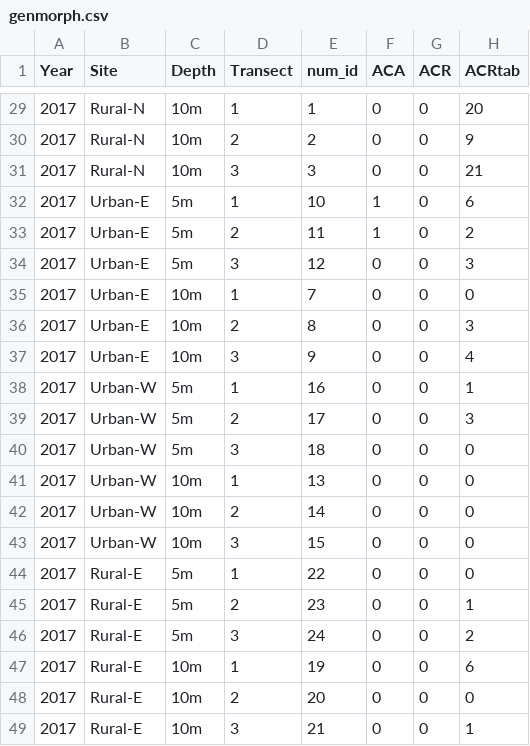
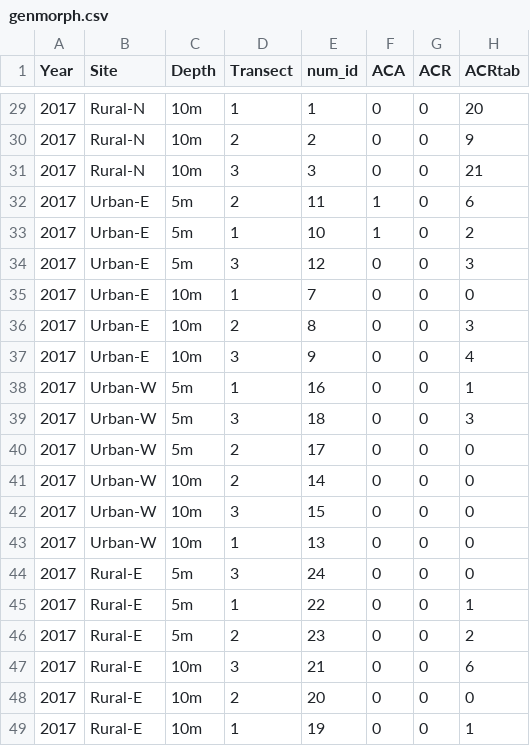
Before and after one commit to seaCatKim/Timor_surveys20152017, a CSV file: data/genmorph.csv, drawn as a sheet; only a part is shown, gaps mark what is left out; the diff covers the shown part only; the diff names each change by its address in the sheet, - before the commit and + after, or states it on an @@ line.

Commit message:
fixed transect numbers for 2017 data and amended combine_2015-2017-genera code to combine both years

```diff
--- a/data/genmorph.csv
+++ b/data/genmorph.csv
-D32 (Transect): 1
+D32 (Transect): 2
-E32 (num_id): 10
+E32 (num_id): 11
-D33 (Transect): 2
+D33 (Transect): 1
-E33 (num_id): 11
+E33 (num_id): 10
-D39 (Transect): 2
+D39 (Transect): 3
-E39 (num_id): 17
+E39 (num_id): 18
-D40 (Transect): 3
+D40 (Transect): 2
-E40 (num_id): 18
+E40 (num_id): 17
-D41 (Transect): 1
+D41 (Transect): 2
-E41 (num_id): 13
+E41 (num_id): 14
-D42 (Transect): 2
+D42 (Transect): 3
-E42 (num_id): 14
+E42 (num_id): 15
-D43 (Transect): 3
+D43 (Transect): 1
-E43 (num_id): 15
+E43 (num_id): 13
-D44 (Transect): 1
+D44 (Transect): 3
-E44 (num_id): 22
+E44 (num_id): 24
-D45 (Transect): 2
+D45 (Transect): 1
-E45 (num_id): 23
+E45 (num_id): 22
-D46 (Transect): 3
+D46 (Transect): 2
-E46 (num_id): 24
+E46 (num_id): 23
-D47 (Transect): 1
+D47 (Transect): 3
-E47 (num_id): 19
+E47 (num_id): 21
-D49 (Transect): 3
+D49 (Transect): 1
-E49 (num_id): 21
+E49 (num_id): 19
```
Also changed, not shown: 26 edited cells elsewhere in this file, 3 other files.
